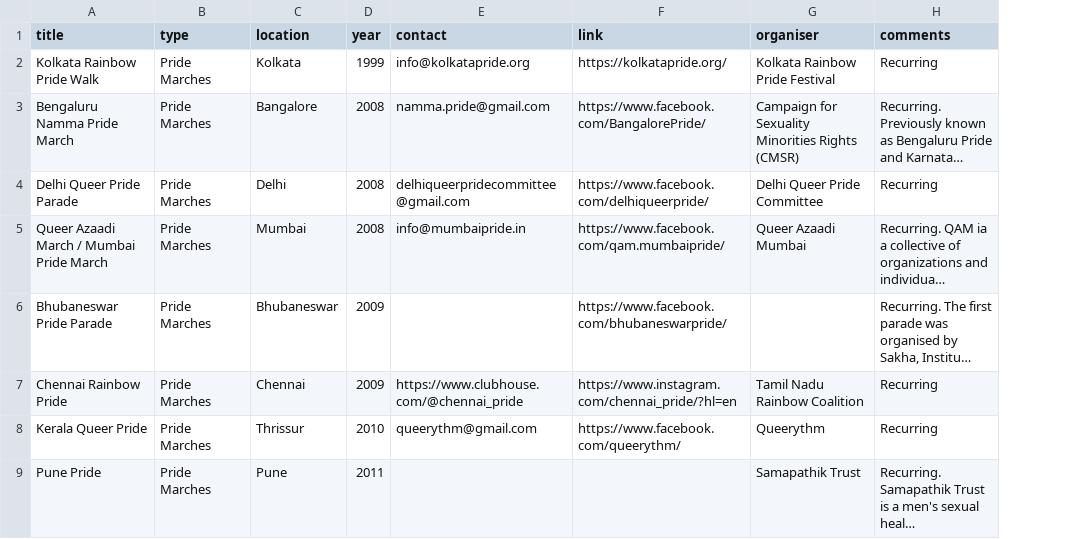
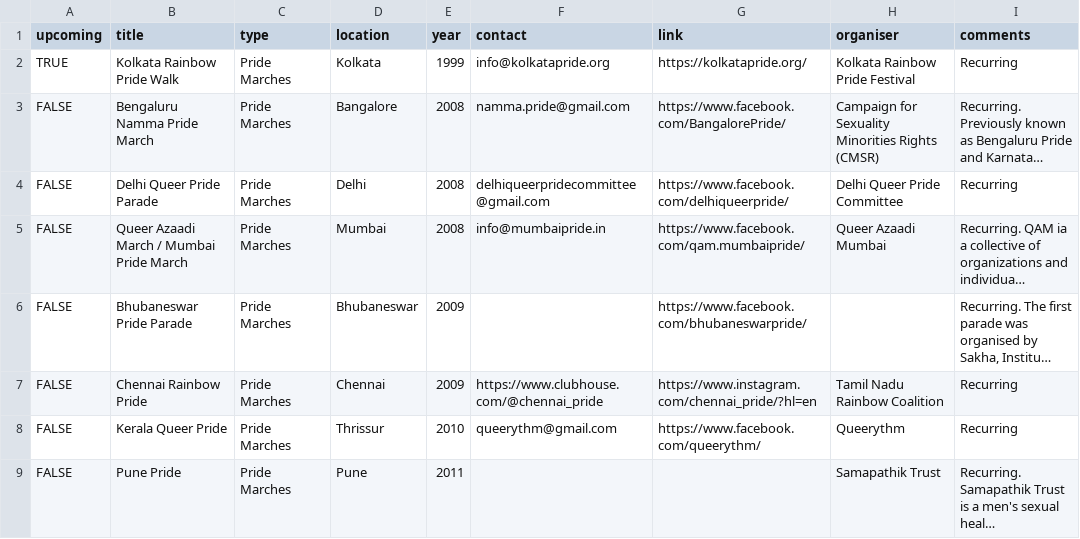
Before and after one commit to thedivtagguy/csgs-mapping, a CSV file: src/data/events.csv, drawn as a sheet; only a part is shown; long unchanged cells end in …; the diff names each change by its address in the sheet, - before the commit and + after, or states it on an @@ line.

Commit message:
Try to add events page

```diff
--- a/src/data/events.csv
+++ b/src/data/events.csv
+column A (upcoming), rows 2-9: TRUE | FALSE | FALSE | FALSE | FALSE | FALSE | FALSE | FALSE
```
Also changed, not shown: src/data/organizations.csv, 8 other files.
